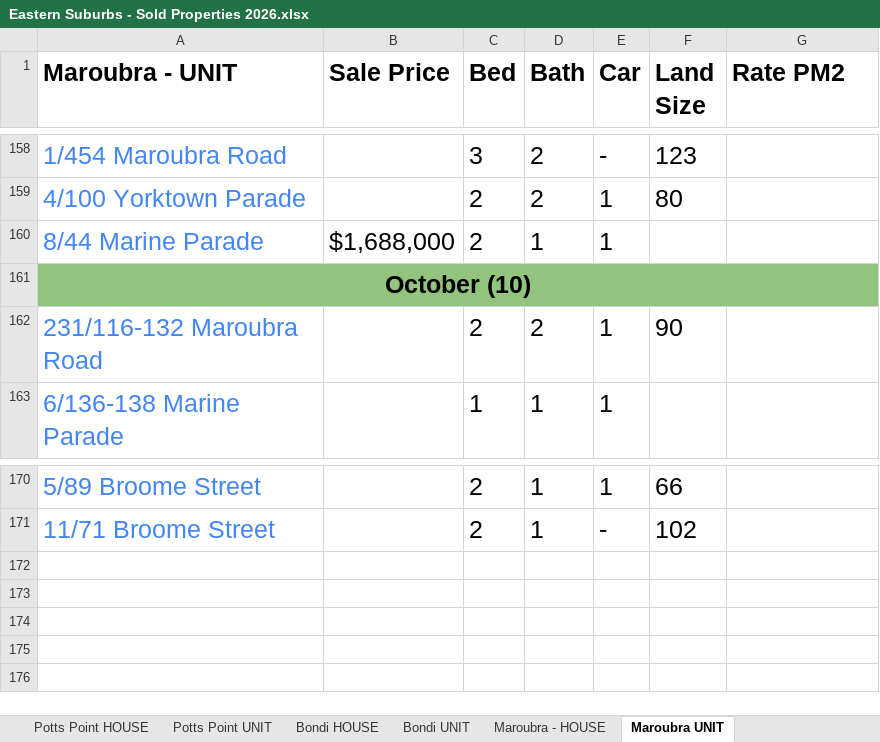
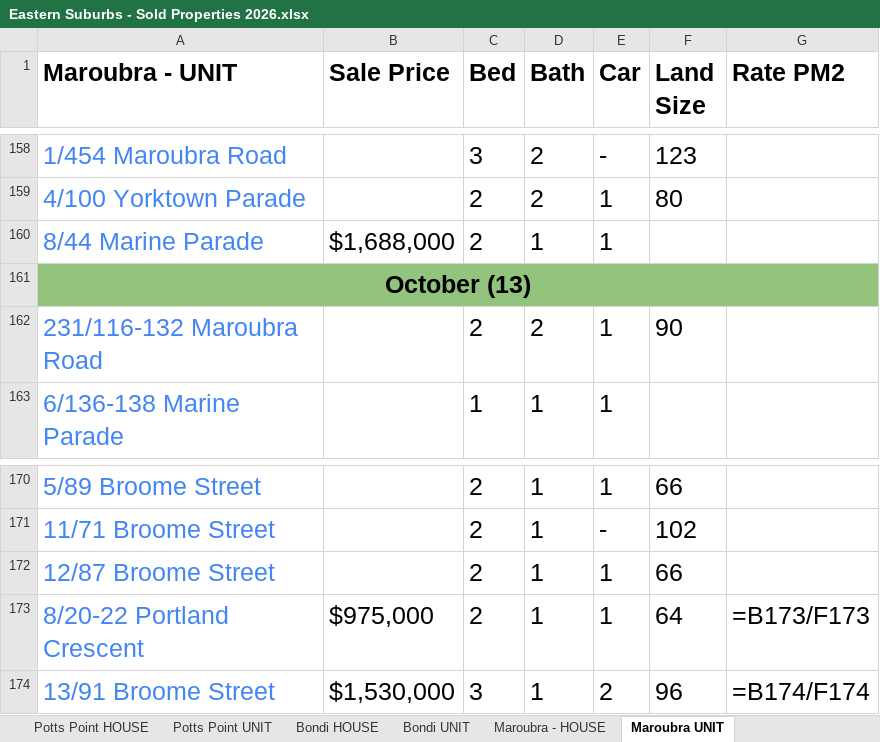
Before and after one commit to JJaykayy/Eastern-Suburbs---Sold-Properties-2026, an Excel workbook: Eastern Suburbs - Sold Properties 2026.xlsx, sheet Maroubra UNIT, drawn as a sheet; only a part is shown, gaps mark what is left out; values as stored, in another font and other column widths than the file's, no borders; formulas without a stored value are shown as written; the diff names each change by its address in the sheet, - before the commit and + after, or states it on an @@ line.

```diff
--- a/Eastern Suburbs - Sold Properties 2026.xlsx (sheet Maroubra UNIT)
+++ b/Eastern Suburbs - Sold Properties 2026.xlsx (sheet Maroubra UNIT)
-A161 (Maroubra - UNIT): October (10)
+A161 (Maroubra - UNIT): October (13)
+row 172: 12/87 Broome Street |  | 2 | 1 | 1 | 66
+row 173: 8/20-22 Portland Crescent | $975,000 | 2 | 1 | 1 | 64 | =B173/F173
+row 174: 13/91 Broome Street | $1,530,000 | 3 | 1 | 2 | 96 | =B174/F174
```
Also changed, not shown: sheet Summary, sheet Randwick UNIT, sheet Waterloo UNIT, sheet Maroubra - HOUSE, sheet Double Bay UNIT, sheet Potts Point UNIT, 11 more sheets, 2 other files.
